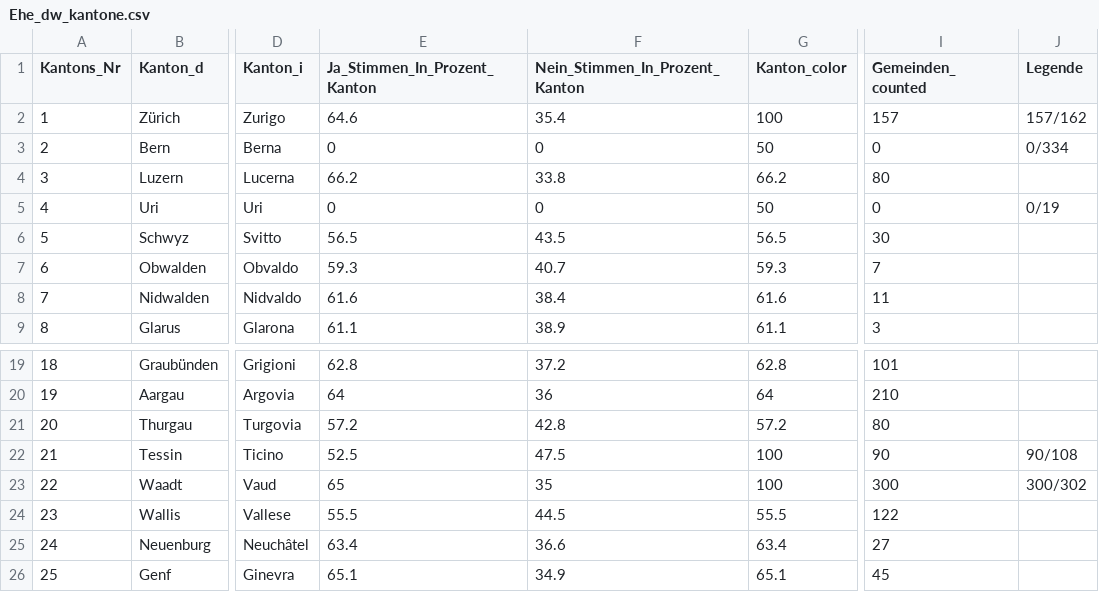
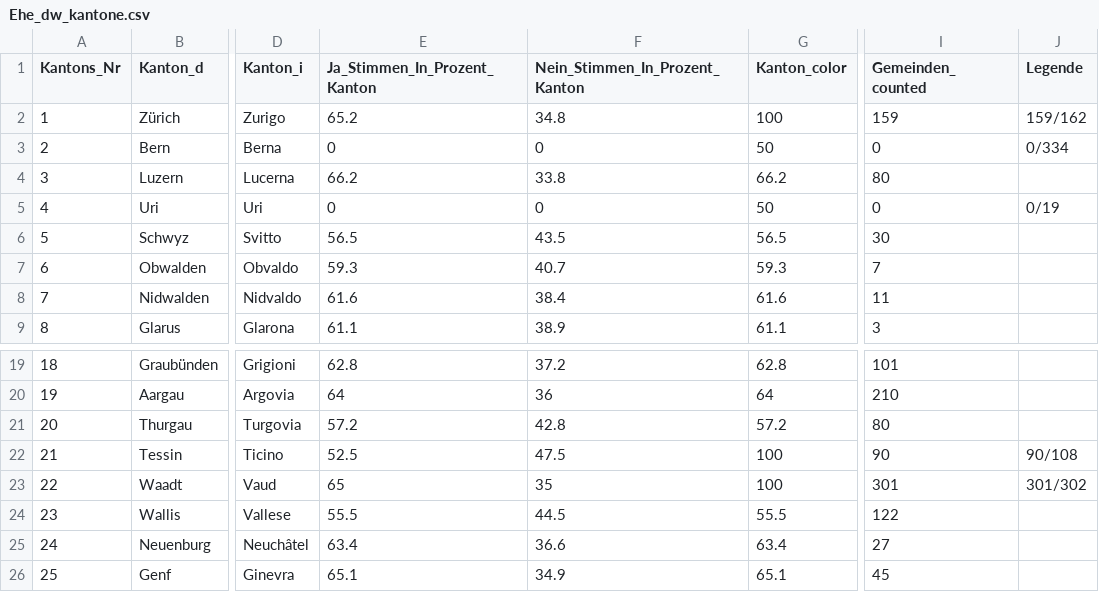
Before and after one commit to awp-finanznachrichten/lena_september2021, a CSV file: Output/Ehe_dw_kantone.csv, drawn as a sheet; only a part is shown, gaps mark what is left out; the diff names each change by its address in the sheet, - before the commit and + after, or states it on an @@ line.

```diff
--- a/Output/Ehe_dw_kantone.csv
+++ b/Output/Ehe_dw_kantone.csv
-E2 (Ja_Stimmen_In_Prozent_Kanton): 64.6
+E2 (Ja_Stimmen_In_Prozent_Kanton): 65.2
-F2 (Nein_Stimmen_In_Prozent_Kanton): 35.4
+F2 (Nein_Stimmen_In_Prozent_Kanton): 34.8
-I2 (Gemeinden_counted): 157
+I2 (Gemeinden_counted): 159
-J2 (Legende): 157/162
+J2 (Legende): 159/162
-I23 (Gemeinden_counted): 300
+I23 (Gemeinden_counted): 301
-J23 (Legende): 300/302
+J23 (Legende): 301/302
```
Also changed, not shown: Output/Ehe_all_data.csv, Output/Kapital_all_data.csv, 5 other files.
